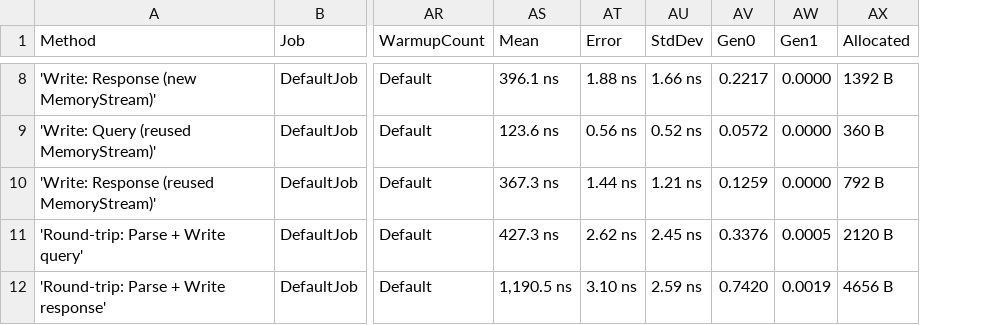
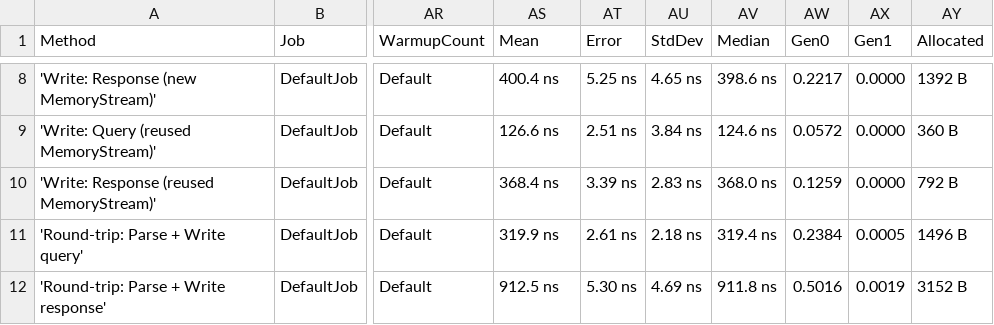
Before and after one commit to stephbu/csharp-dns-server, a CSV file: dnsbench/BenchmarkDotNet.Artifacts/results/DnsBench.DnsMessageBenchmarks-report.csv, drawn as a sheet; only a part is shown, gaps mark what is left out; addresses are those after the commit; the diff covers the shown part only; the diff names each change by its address in the sheet, - before the commit and + after, or states it on an @@ line.

```diff
--- a/dnsbench/BenchmarkDotNet.Artifacts/results/DnsBench.DnsMessageBenchmarks-report.csv
+++ b/dnsbench/BenchmarkDotNet.Artifacts/results/DnsBench.DnsMessageBenchmarks-report.csv
+column AV (Median), rows 8-12: 398.6 ns | 124.6 ns | 368.0 ns | 319.4 ns | 911.8 ns
-AS8 (Mean): 396.1 ns
+AS8 (Mean): 400.4 ns
-AT8 (Error): 1.88 ns
+AT8 (Error): 5.25 ns
-AU8 (StdDev): 1.66 ns
+AU8 (StdDev): 4.65 ns
-AS9 (Mean): 123.6 ns
+AS9 (Mean): 126.6 ns
-AT9 (Error): 0.56 ns
+AT9 (Error): 2.51 ns
-AU9 (StdDev): 0.52 ns
+AU9 (StdDev): 3.84 ns
-AS10 (Mean): 367.3 ns
+AS10 (Mean): 368.4 ns
-AT10 (Error): 1.44 ns
+AT10 (Error): 3.39 ns
-AU10 (StdDev): 1.21 ns
+AU10 (StdDev): 2.83 ns
-AS11 (Mean): 427.3 ns
+AS11 (Mean): 319.9 ns
-AT11 (Error): 2.62 ns
+AT11 (Error): 2.61 ns
-AU11 (StdDev): 2.45 ns
+AU11 (StdDev): 2.18 ns
-AW11 (Gen0): 0.3376
+AW11 (Gen0): 0.2384
-AY11 (Allocated): 2120 B
+AY11 (Allocated): 1496 B
-AS12 (Mean): 1,190.5 ns
+AS12 (Mean): 912.5 ns
-AT12 (Error): 3.10 ns
+AT12 (Error): 5.30 ns
-AU12 (StdDev): 2.59 ns
+AU12 (StdDev): 4.69 ns
-AW12 (Gen0): 0.7420
+AW12 (Gen0): 0.5016
-AY12 (Allocated): 4656 B
+AY12 (Allocated): 3152 B
```
Also changed, not shown: 30 edited cells elsewhere in this file, 7 other files.
